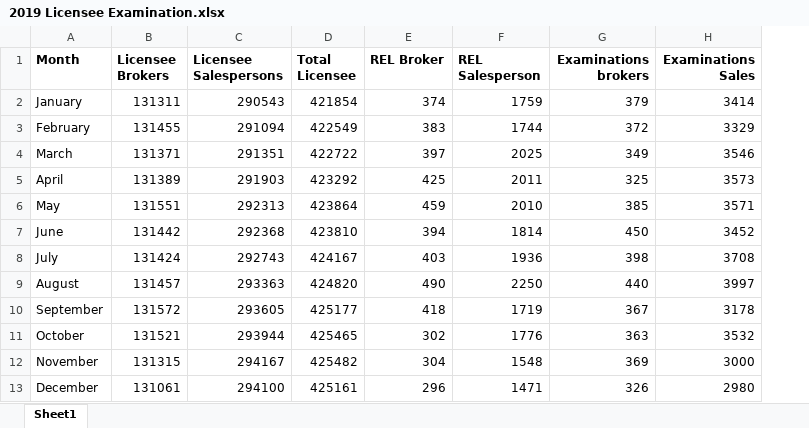
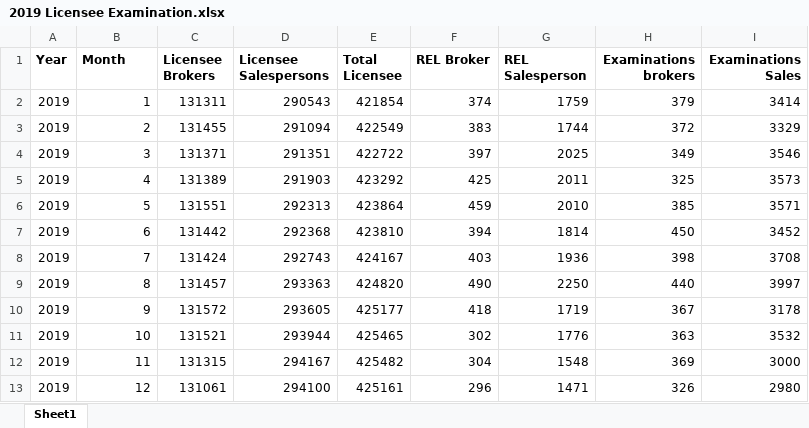
Before and after one commit to FIRE-Phoebe/DRE, an Excel workbook: Resources/2019 Licensee Examination.xlsx, sheet Sheet1, drawn as a sheet; values as stored, in another font and other column widths than the file's, no borders; addresses are those after the commit; the diff names each change by its address in the sheet, - before the commit and + after, or states it on an @@ line.

```diff
--- a/Resources/2019 Licensee Examination.xlsx (sheet Sheet1)
+++ b/Resources/2019 Licensee Examination.xlsx (sheet Sheet1)
+column A (Year), rows 2-13: all 2019
-B2 (Month): January
+B2 (Month): 1
-B3 (Month): February
+B3 (Month): 2
-B4 (Month): March
+B4 (Month): 3
-B5 (Month): April
+B5 (Month): 4
-B6 (Month): May
+B6 (Month): 5
-B7 (Month): June
+B7 (Month): 6
-B8 (Month): July
+B8 (Month): 7
-B9 (Month): August
+B9 (Month): 8
-B10 (Month): September
+B10 (Month): 9
-B11 (Month): October
+B11 (Month): 10
-B12 (Month): November
+B12 (Month): 11
-B13 (Month): December
+B13 (Month): 12
```
Also changed, not shown: Resources/2017 Licensee Examination.xlsx, Resources/2018 Licensee Examination.xlsx, 3 other files.
